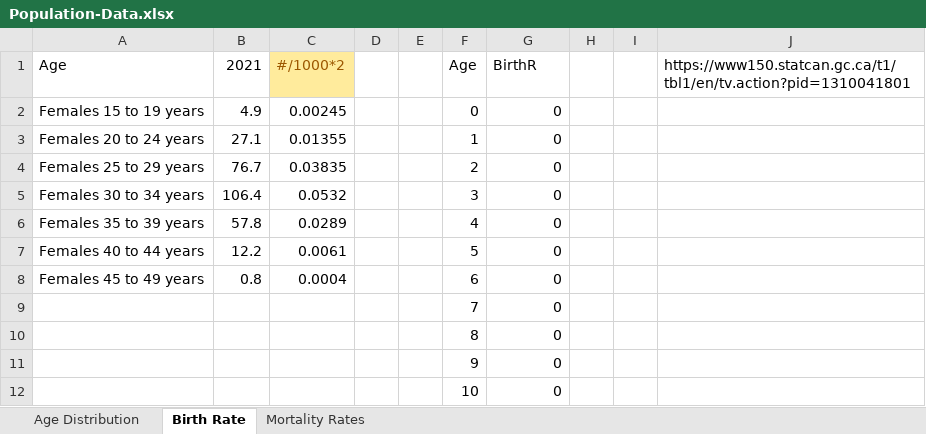
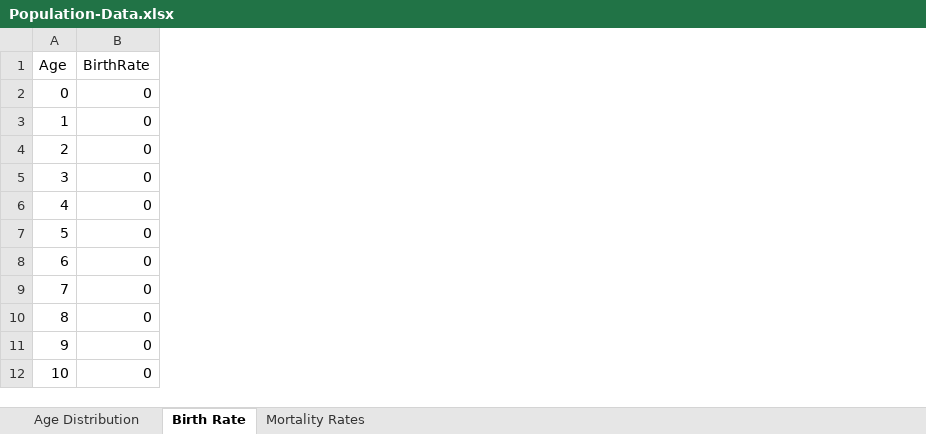
Before and after one commit to syw175/math232-linear-algebra, an Excel workbook: assignment3-population-dynamics/Population-Data.xlsx, sheet Birth Rate, drawn as a sheet; only a part is shown; values as stored, in another font and other column widths than the file's, no borders; removed rows and columns are numbered as before the commit, all else as after; the diff names each change by its address in the sheet, - before the commit and + after, or states it on an @@ line.

```diff
--- a/assignment3-population-dynamics/Population-Data.xlsx (sheet Birth Rate)
+++ b/assignment3-population-dynamics/Population-Data.xlsx (sheet Birth Rate)
-column A (Age), rows 2-8: Females 15 to 19 years | Females 20 to 24 years | Females 25 to 29 years | Females 30 to 34 years | Females 35 to 39 years | Females 40 to 44 years | Females 45 to 49 years
-column B (2021), rows 2-8: 4.9 | 27.1 | 76.7 | 106.4 | 57.8 | 12.2 | 0.8
-column C (#/1000*2), rows 2-8: 0.00245 | 0.01355 | 0.03835 | 0.0532 | 0.0289 | 0.0061 | 0.0004
-column D, empty
-column E, empty
-column H, empty
-column I, empty
-column J, row 1: https://www150.statcan.gc.ca/t1/tbl1/en/tv.action?pid=1310041801
-B1: BirthR
+B1: BirthRate
```
Also changed, not shown: sheet Age Distribution, sheet Mortality Rates, formulas that keep their value.
